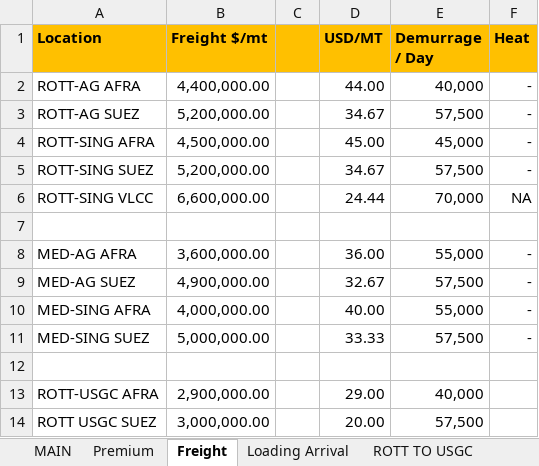
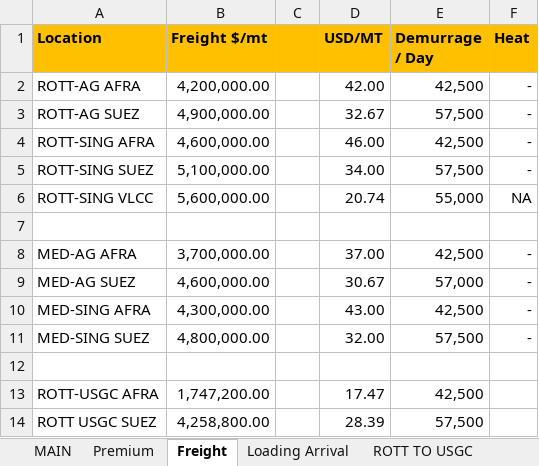
Before and after one commit to charlesgre/fuel-dashboard, an Excel workbook: Arbs/Arbsheet updated.xlsx, sheet Freight, drawn as a sheet; values as stored, in another font and other column widths than the file's, no borders; the diff names each change by its address in the sheet, - before the commit and + after, or states it on an @@ line.

```diff
--- a/Arbs/Arbsheet updated.xlsx (sheet Freight)
+++ b/Arbs/Arbsheet updated.xlsx (sheet Freight)
-B2 (Freight $/mt): 4,400,000.00
+B2 (Freight $/mt): 4,200,000.00
-D2 (USD/MT): 44.00
+D2 (USD/MT): 42.00
-E2 (Demurrage / Day): 40,000
+E2 (Demurrage / Day): 42,500
-B3 (Freight $/mt): 5,200,000.00
+B3 (Freight $/mt): 4,900,000.00
-D3 (USD/MT): 34.67
+D3 (USD/MT): 32.67
-B4 (Freight $/mt): 4,500,000.00
+B4 (Freight $/mt): 4,600,000.00
-D4 (USD/MT): 45.00
+D4 (USD/MT): 46.00
-E4 (Demurrage / Day): 45,000
+E4 (Demurrage / Day): 42,500
-B5 (Freight $/mt): 5,200,000.00
+B5 (Freight $/mt): 5,100,000.00
-D5 (USD/MT): 34.67
+D5 (USD/MT): 34.00
-B6 (Freight $/mt): 6,600,000.00
+B6 (Freight $/mt): 5,600,000.00
-D6 (USD/MT): 24.44
+D6 (USD/MT): 20.74
-E6 (Demurrage / Day): 70,000
+E6 (Demurrage / Day): 55,000
-B8 (Freight $/mt): 3,600,000.00
+B8 (Freight $/mt): 3,700,000.00
-D8 (USD/MT): 36.00
+D8 (USD/MT): 37.00
-E8 (Demurrage / Day): 55,000
+E8 (Demurrage / Day): 42,500
-B9 (Freight $/mt): 4,900,000.00
+B9 (Freight $/mt): 4,600,000.00
-D9 (USD/MT): 32.67
+D9 (USD/MT): 30.67
-E9 (Demurrage / Day): 57,500
+E9 (Demurrage / Day): 57,000
-B10 (Freight $/mt): 4,000,000.00
+B10 (Freight $/mt): 4,300,000.00
-D10 (USD/MT): 40.00
+D10 (USD/MT): 43.00
-E10 (Demurrage / Day): 55,000
+E10 (Demurrage / Day): 42,500
-B11 (Freight $/mt): 5,000,000.00
+B11 (Freight $/mt): 4,800,000.00
-D11 (USD/MT): 33.33
+D11 (USD/MT): 32.00
-B13 (Freight $/mt): 2,900,000.00
+B13 (Freight $/mt): 1,747,200.00
-D13 (USD/MT): 29.00
+D13 (USD/MT): 17.47
-E13 (Demurrage / Day): 40,000
+E13 (Demurrage / Day): 42,500
-B14 (Freight $/mt): 3,000,000.00
+B14 (Freight $/mt): 4,258,800.00
-D14 (USD/MT): 20.00
+D14 (USD/MT): 28.39
```
Also changed, not shown: sheet Tullet, sheet Tullet US, sheet ROLLS HS, sheet ROLLS LS, sheet MAIN, sheet ROTT TO SING, 5 more sheets, formulas that keep their value, hidden cells, CDD/Data temperatures.xlsx, CDD/Forecast temperatures.xlsx, 10 other files.
